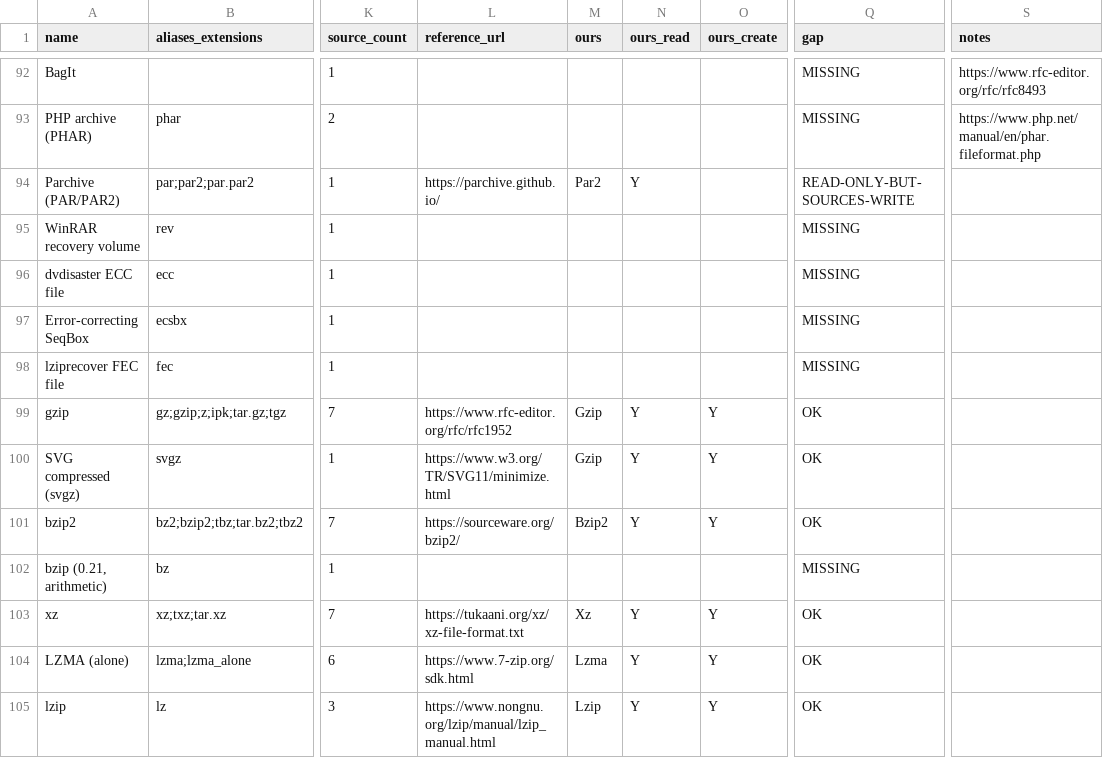
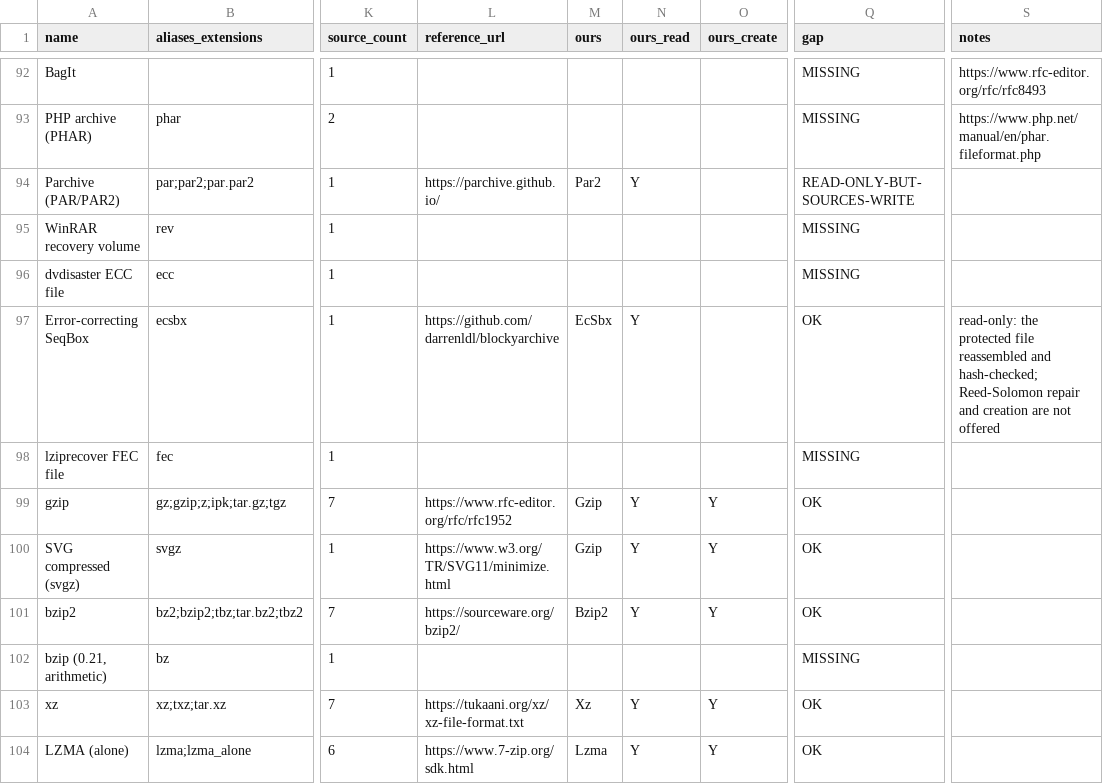
Before and after one commit to Hawkynt/CompressionWorkbench, a CSV file: docs/catalogue/reference-formats.csv, drawn as a sheet; only a part is shown, gaps mark what is left out; the shorter side is filled out with more unchanged rows; the diff names each change by its address in the sheet, - before the commit and + after, or states it on an @@ line.

Commit message:
+ Error-correcting SeqBox (.ecsbx): read-only
The Error-correcting SeqBox row was MISSING. New EcSbx descriptor for
blkar's SBX versions 17/18/19: every block is checked (signature,
version, file UID, CRC-16-CCITT seeded with the version) and indexed by
its sequence number, so the protected file is reassembled from the data
blocks wherever the burst interleaving placed them, using the metadata
block's shard counts and file size, and checked against the stored
multihash (SHA-1/256/512). Damaged parity blocks and damaged metadata
copies are tolerated; a damaged data block would need a Reed-Solomon
repair, which is refused rather than guessed. Creation is not offered.
Independent of the plain SeqBox (v1-3) work in #503.

Oracle: blkar 7.2.7. Version 18 (5+2 shards, burst 3) and version 17
(10+3, burst 1) containers it wrote decode to the original file with
the name and shard counts `blkar show` reports; a fresh version 19
container reads to the same bytes `blkar decode` writes.

Sourcing: rung 3 (blkar's SBX_FORMAT.md, MIT); blkar was only run.

```diff
--- a/docs/catalogue/reference-formats.csv
+++ b/docs/catalogue/reference-formats.csv
-L97 (reference_url): (empty)
+L97 (reference_url): https://github.com/darrenldl/blockyarchive
-M97 (ours): (empty)
+M97 (ours): EcSbx
-N97 (ours_read): (empty)
+N97 (ours_read): Y
-Q97 (gap): MISSING
+Q97 (gap): OK
-S97 (notes): (empty)
+S97 (notes): read-only: the protected file reassembled and hash-checked; Reed-Solomon repair and creation are not offered
```
Also changed, not shown: 9 other files.
